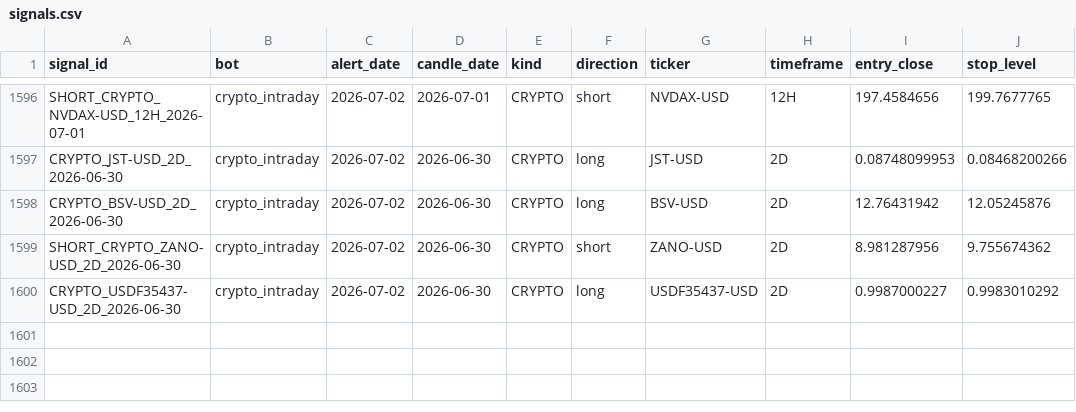
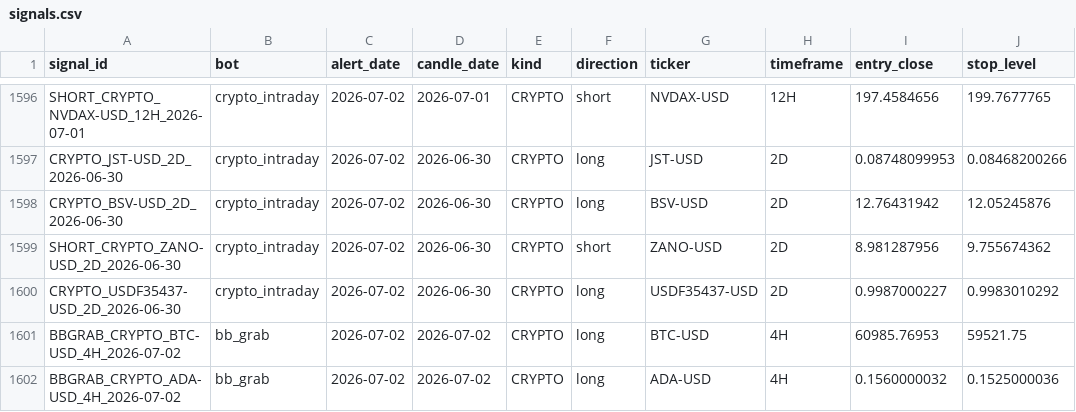
Before and after one commit to am140512623/candle-scanner, a CSV file: signals.csv, drawn as a sheet; only a part is shown, gaps mark what is left out.

```diff
--- a/signals.csv
+++ b/signals.csv
@@ -1600 +1600,3 @@ SHORT_CRYPTO_ZANO-USD_2D_2026-06-30,crypto_intraday,2026-07-02,2026-06-30,CRYPTO
 CRYPTO_USDF35437-USD_2D_2026-06-30,crypto_intraday,2026-07-02,2026-06-30,CRYPTO,long,USDF35437-USD,2D,0.9987000227,0.9983010292
+BBGRAB_CRYPTO_BTC-USD_4H_2026-07-02,bb_grab,2026-07-02,2026-07-02,CRYPTO,long,BTC-USD,4H,60985.76953,59521.75
+BBGRAB_CRYPTO_ADA-USD_4H_2026-07-02,bb_grab,2026-07-02,2026-07-02,CRYPTO,long,ADA-USD,4H,0.1560000032,0.1525000036
```
